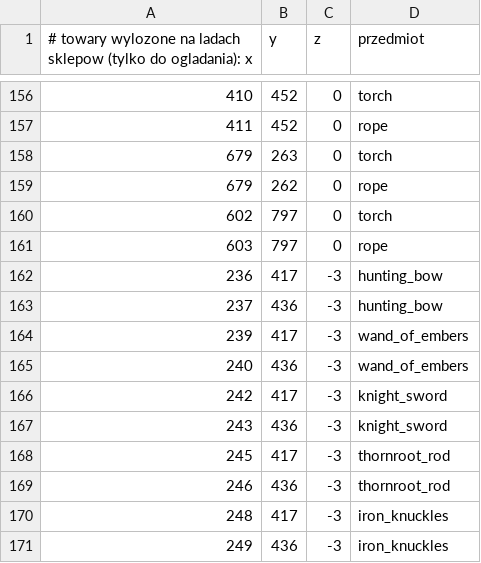
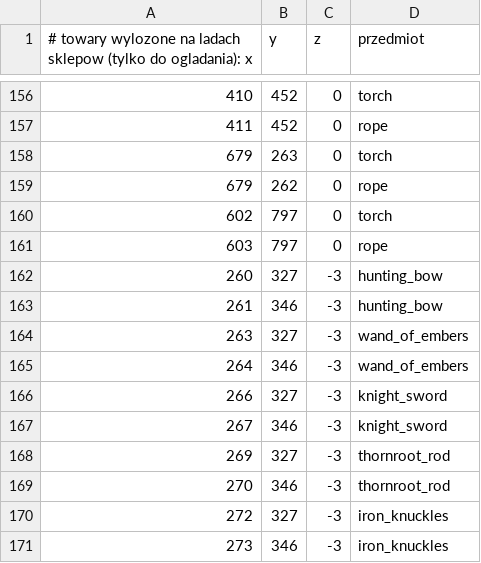
Before and after one commit to fawizja/Pixel, a CSV file: shared/src/main/resources/maps/world/displays.csv, drawn as a sheet; only a part is shown, gaps mark what is left out.

```diff
--- a/shared/src/main/resources/maps/world/displays.csv
+++ b/shared/src/main/resources/maps/world/displays.csv
@@ -161,11 +161,11 @@
 603;797;0;rope
-236;417;-3;hunting_bow
-237;436;-3;hunting_bow
-239;417;-3;wand_of_embers
-240;436;-3;wand_of_embers
-242;417;-3;knight_sword
-243;436;-3;knight_sword
-245;417;-3;thornroot_rod
-246;436;-3;thornroot_rod
-248;417;-3;iron_knuckles
-249;436;-3;iron_knuckles
+260;327;-3;hunting_bow
+261;346;-3;hunting_bow
+263;327;-3;wand_of_embers
+264;346;-3;wand_of_embers
+266;327;-3;knight_sword
+267;346;-3;knight_sword
+269;327;-3;thornroot_rod
+270;346;-3;thornroot_rod
+272;327;-3;iron_knuckles
+273;346;-3;iron_knuckles
```
Also changed, not shown: shared/src/main/resources/maps/world/altar_quests.csv, shared/src/main/resources/maps/world/boss_quests.csv, 12 other files.
